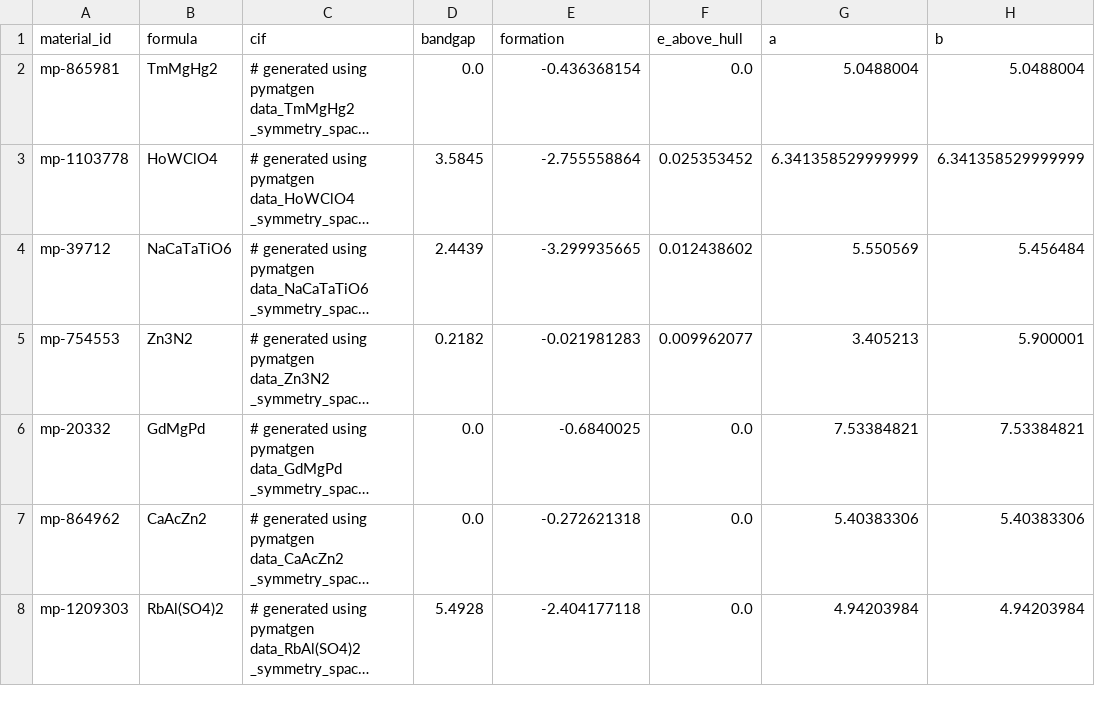
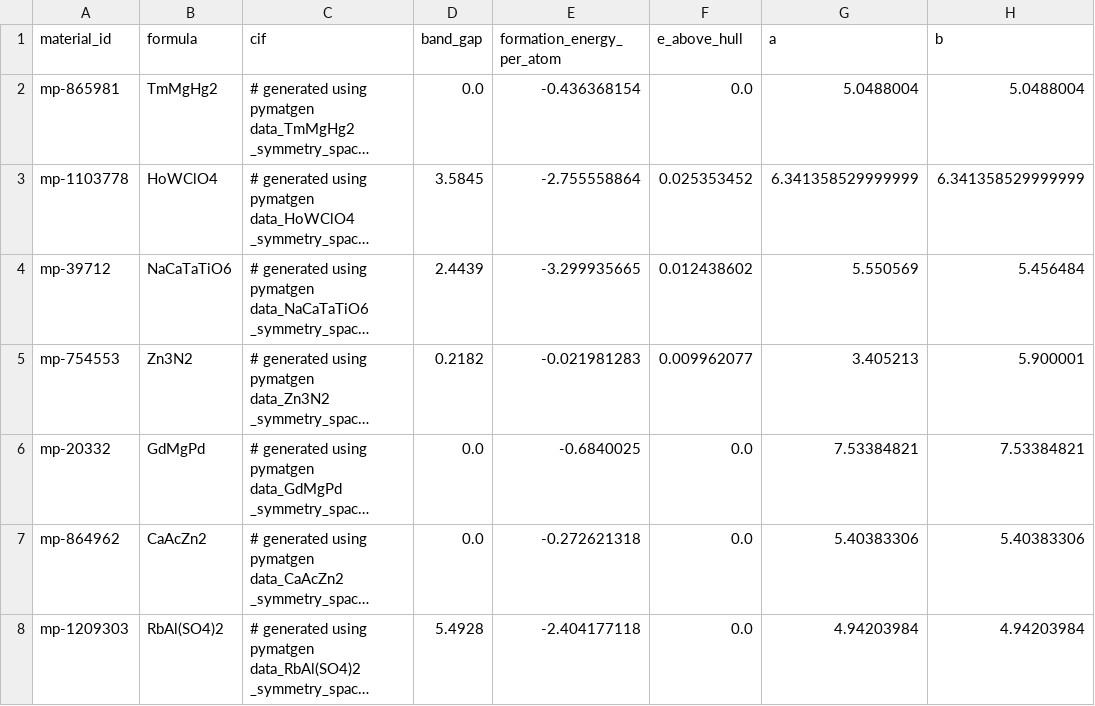
Before and after one commit to cyye001/Con-CDVAE, a CSV file: data/mptest4conz/train.csv, drawn as a sheet; only a part is shown; long unchanged cells end in …; the diff names each change by its address in the sheet, - before the commit and + after, or states it on an @@ line.

```diff
--- a/data/mptest4conz/train.csv
+++ b/data/mptest4conz/train.csv
-D1: bandgap
+D1: band_gap
-E1: formation
+E1: formation_energy_per_atom
```
Also changed, not shown: 43 other files.
